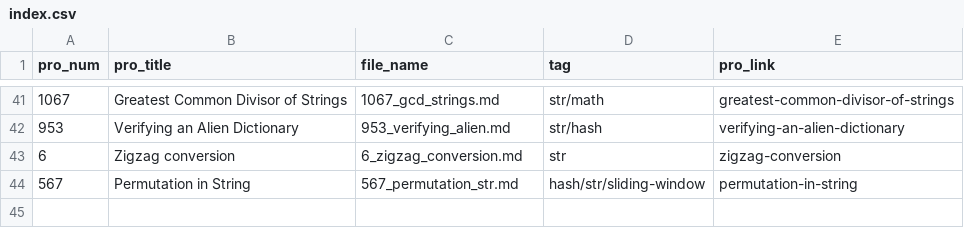
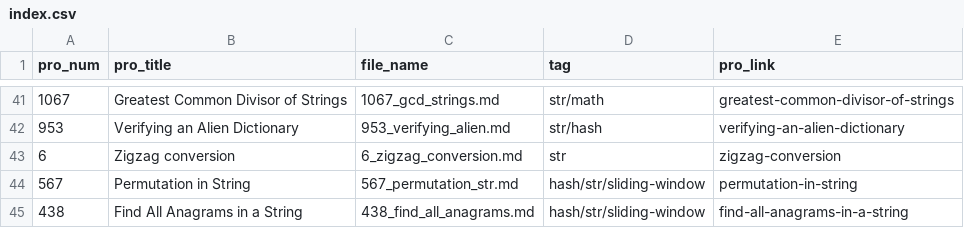
Before and after one commit to Justin900429/leetcode, a CSV file: index.csv, drawn as a sheet; only a part is shown, gaps mark what is left out; the diff names each change by its address in the sheet, - before the commit and + after, or states it on an @@ line.

```diff
--- a/index.csv
+++ b/index.csv
+row 45: 438 | Find All Anagrams in a String | 438_find_all_anagrams.md | hash/str/sliding-window | find-all-anagrams-in-a-string
```
Also changed, not shown: 1 other file.
